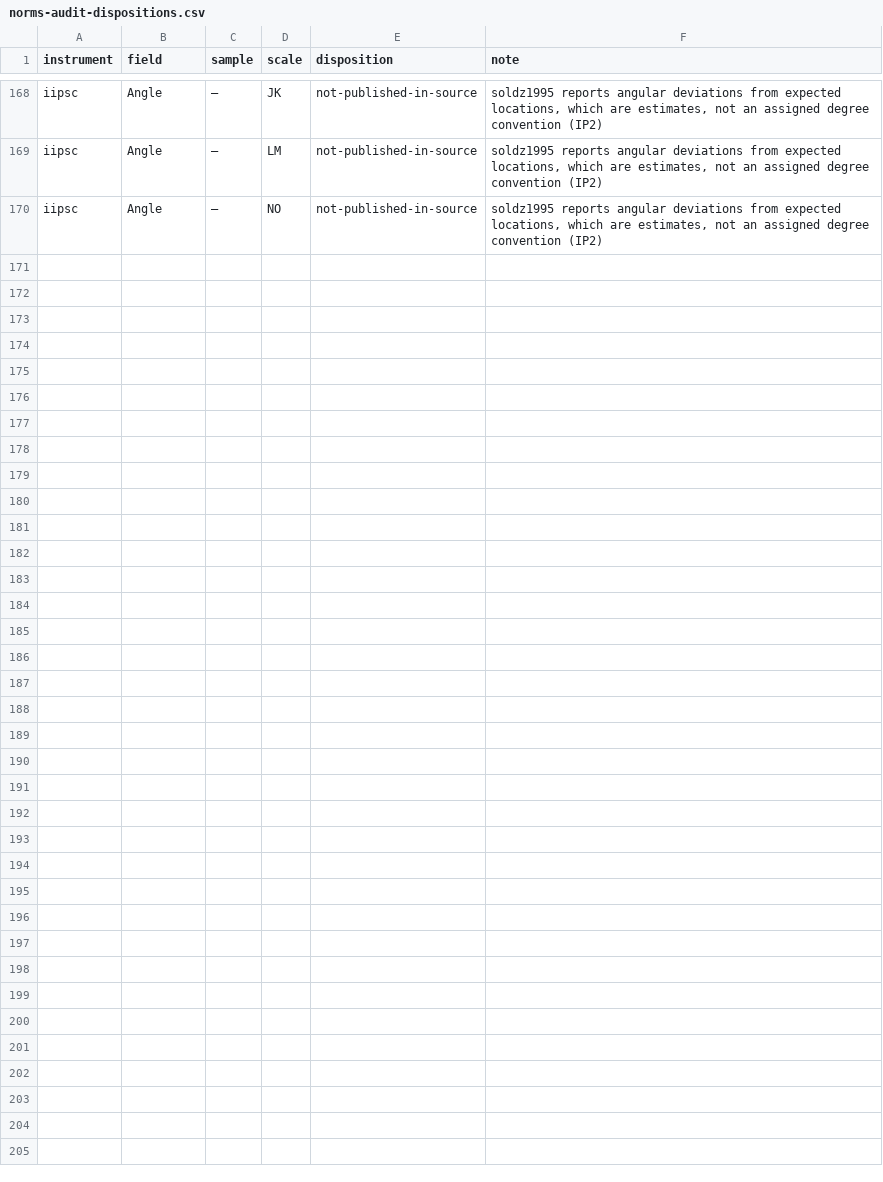
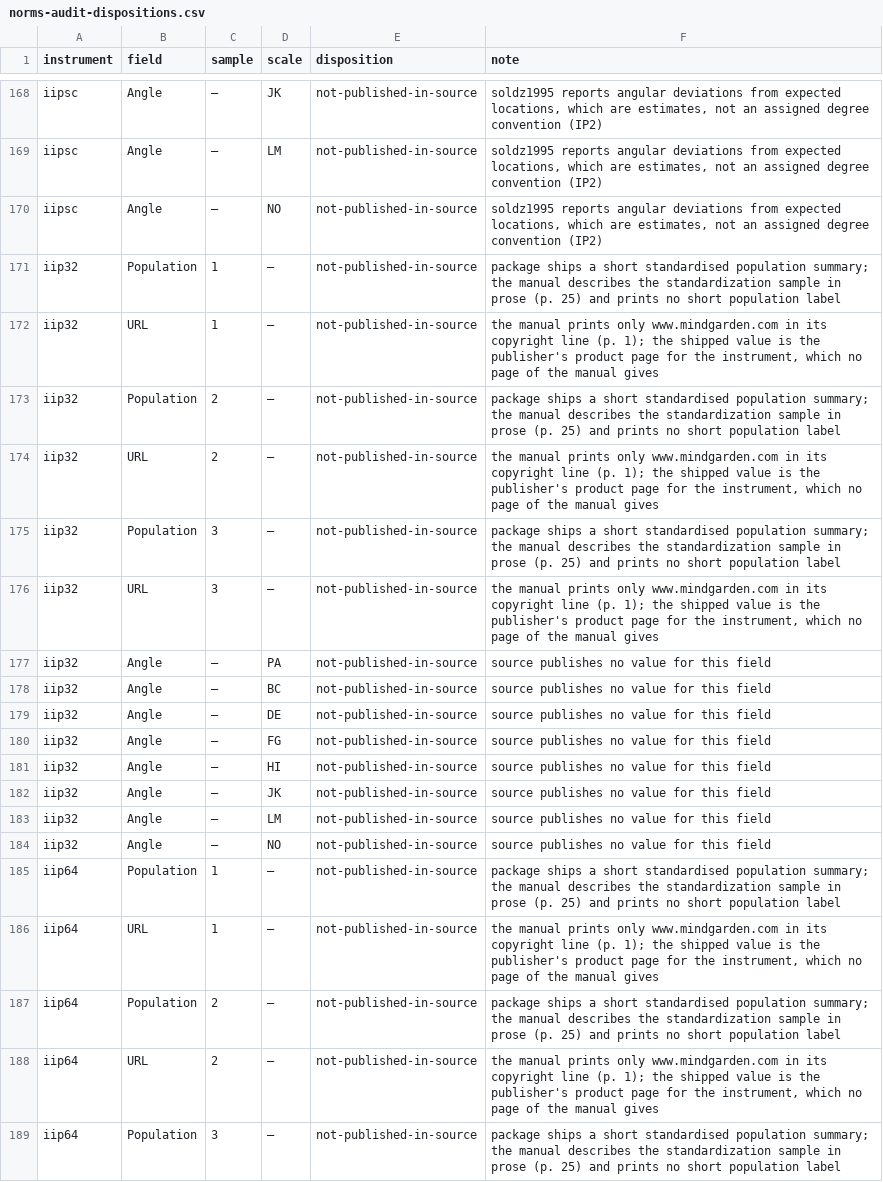
Before and after one commit to jmgirard/circumplex, a CSV file: data-raw/norms-audit-dispositions.csv, drawn as a sheet; only a part is shown, gaps mark what is left out; the diff covers the shown part only; the diff names each change by its address in the sheet, - before the commit and + after, or states it on an @@ line.

```diff
--- a/data-raw/norms-audit-dispositions.csv
+++ b/data-raw/norms-audit-dispositions.csv
+row 171: iip32 | Population | 1 | — | not-published-in-source | package ships a short standardised population summary; the manual describes the standardization sample in prose (p. 25) and prints no short population label
+row 172: iip32 | URL | 1 | — | not-published-in-source | the manual prints only www.mindgarden.com in its copyright line (p. 1); the shipped value is the publisher's product page for the instrument, which no page of the manual gives
+row 173: iip32 | Population | 2 | — | not-published-in-source | package ships a short standardised population summary; the manual describes the standardization sample in prose (p. 25) and prints no short population label
+row 174: iip32 | URL | 2 | — | not-published-in-source | the manual prints only www.mindgarden.com in its copyright line (p. 1); the shipped value is the publisher's product page for the instrument, which no page of the manual gives
+row 175: iip32 | Population | 3 | — | not-published-in-source | package ships a short standardised population summary; the manual describes the standardization sample in prose (p. 25) and prints no short population label
+row 176: iip32 | URL | 3 | — | not-published-in-source | the manual prints only www.mindgarden.com in its copyright line (p. 1); the shipped value is the publisher's product page for the instrument, which no page of the manual gives
+row 177: iip32 | Angle | — | PA | not-published-in-source | source publishes no value for this field
+row 178: iip32 | Angle | — | BC | not-published-in-source | source publishes no value for this field
+row 179: iip32 | Angle | — | DE | not-published-in-source | source publishes no value for this field
+row 180: iip32 | Angle | — | FG | not-published-in-source | source publishes no value for this field
+row 181: iip32 | Angle | — | HI | not-published-in-source | source publishes no value for this field
+row 182: iip32 | Angle | — | JK | not-published-in-source | source publishes no value for this field
+row 183: iip32 | Angle | — | LM | not-published-in-source | source publishes no value for this field
+row 184: iip32 | Angle | — | NO | not-published-in-source | source publishes no value for this field
+row 185: iip64 | Population | 1 | — | not-published-in-source | package ships a short standardised population summary; the manual describes the standardization sample in prose (p. 25) and prints no short population label
+row 186: iip64 | URL | 1 | — | not-published-in-source | the manual prints only www.mindgarden.com in its copyright line (p. 1); the shipped value is the publisher's product page for the instrument, which no page of the manual gives
+row 187: iip64 | Population | 2 | — | not-published-in-source | package ships a short standardised population summary; the manual describes the standardization sample in prose (p. 25) and prints no short population label
+row 188: iip64 | URL | 2 | — | not-published-in-source | the manual prints only www.mindgarden.com in its copyright line (p. 1); the shipped value is the publisher's product page for the instrument, which no page of the manual gives
+row 189: iip64 | Population | 3 | — | not-published-in-source | package ships a short standardised population summary; the manual describes the standardization sample in prose (p. 25) and prints no short population label
```
Also changed, not shown: 9 added rows elsewhere in this file, 3 other files.
